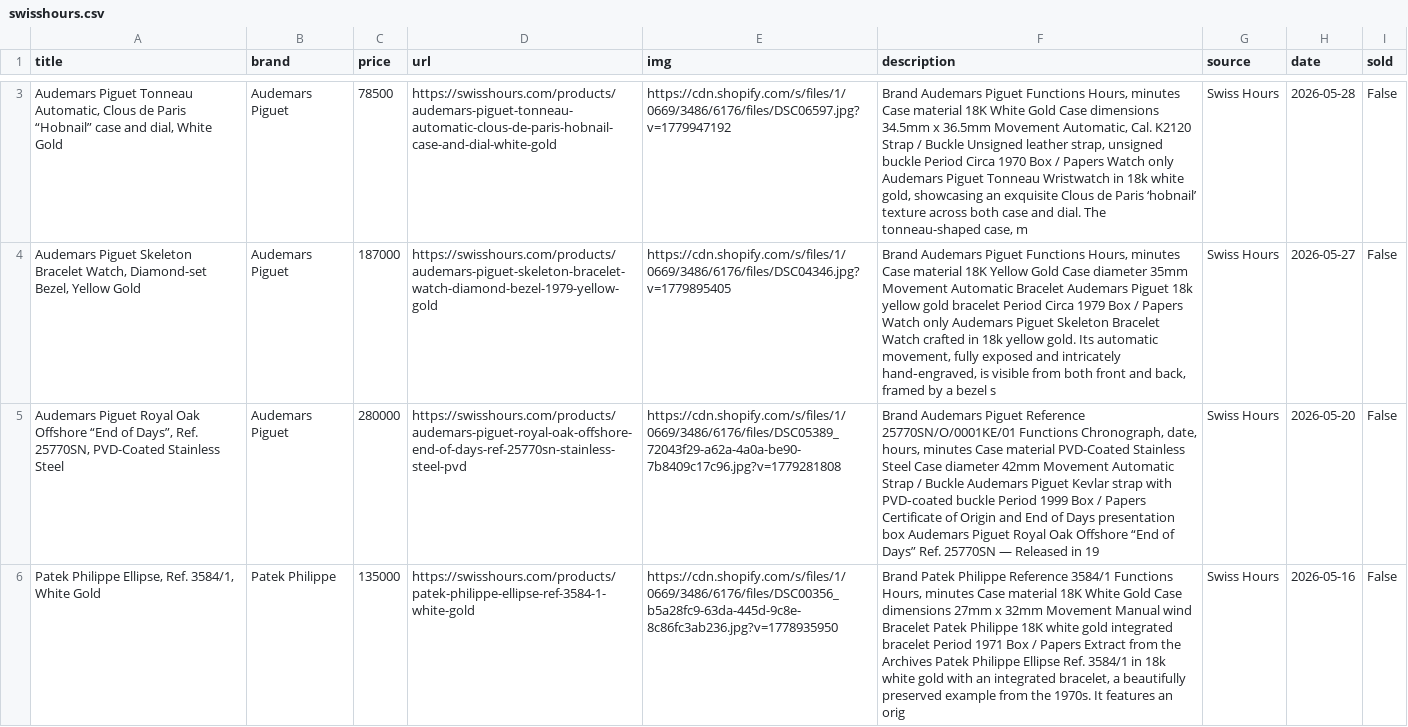
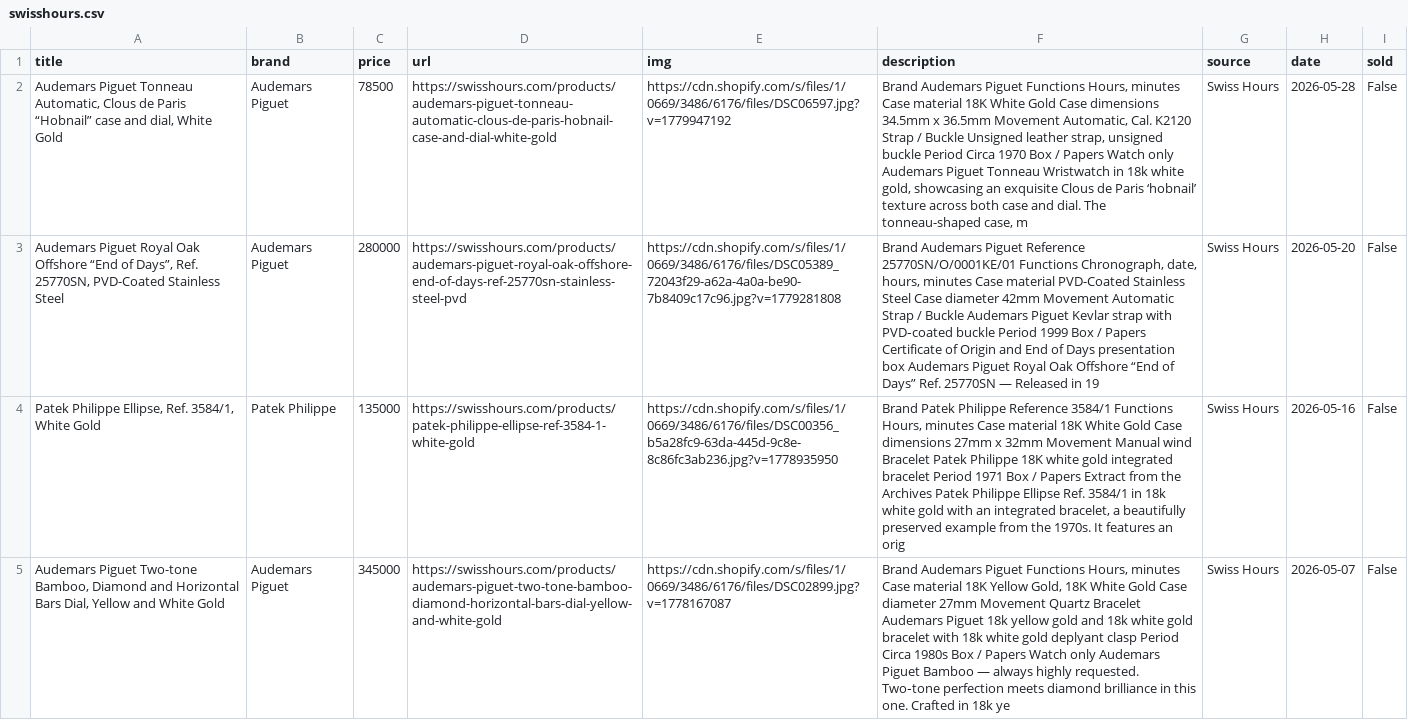
Before and after one commit to markatmutter-cloud/Dial, a CSV file: data/swisshours.csv, drawn as a sheet; only a part is shown, gaps mark what is left out; the shorter side is filled out with more unchanged rows; the diff covers the shown part only; the diff names each change by its address in the sheet, - before the commit and + after, or states it on an @@ line.

```diff
--- a/data/swisshours.csv
+++ b/data/swisshours.csv
-row 4: Audemars Piguet Skeleton Bracelet Watch, Diamond-set Bezel, Yellow Gold | Audemars Piguet | 187000 | https://swisshours.com/products/audemars-piguet-skeleton-bracelet-watch-diamond-bezel-1979-yellow-gold | https://cdn.shopify.com/s/files/1/0669/3486/6176/files/DSC04346.jpg?v=1779895405 | Brand Audemars Piguet Functions Hours, minutes Case material 18K Yellow Gold Case diameter 35mm Movement Automatic Bracelet Audemars Piguet 18k yellow gold bracelet Period Circa 1979 Box / Papers Watch only Audemars Piguet Skeleton Bracelet Watch crafted in 18k yellow gold. Its automatic movement, fully exposed and intricately hand‑engraved, is visible from both front and back, framed by a bezel s | Swiss Hours | 2026-05-27 | False
```
Also changed, not shown: 2 removed rows elsewhere in this file, data/collectorscorner.csv, data/greyandpatina.csv, 14 other files.
